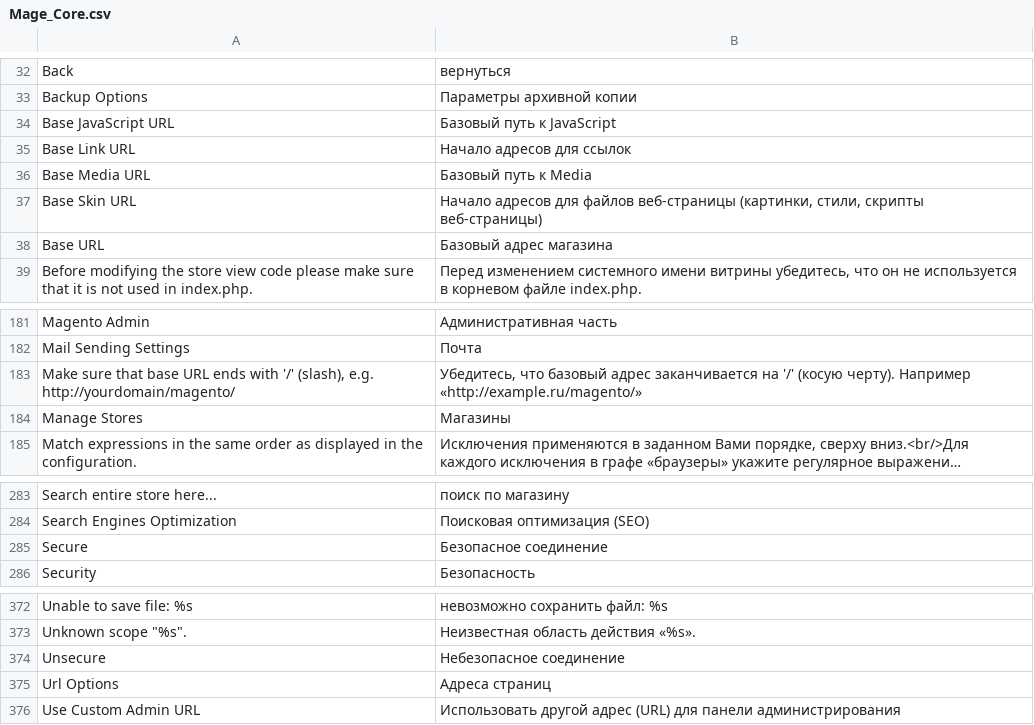
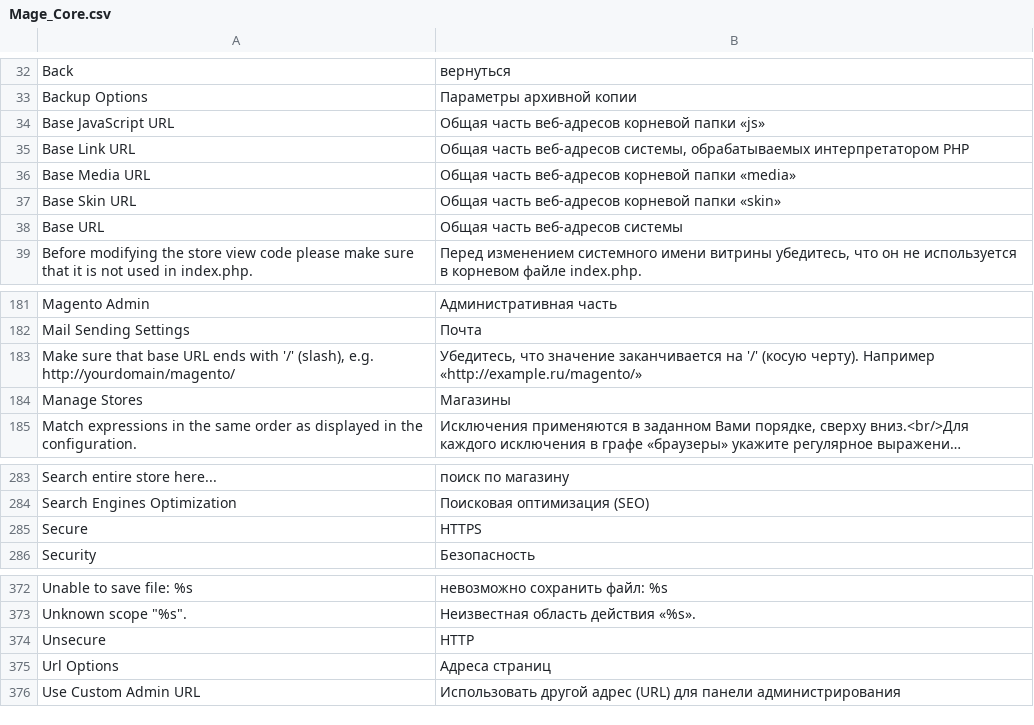
Before and after one commit to magento-russia/2, a CSV file: app/locale/ru_DF/Mage_Core.csv, drawn as a sheet; only a part is shown, gaps mark what is left out; long unchanged cells end in ….

```diff
--- a/app/locale/ru_DF/Mage_Core.csv
+++ b/app/locale/ru_DF/Mage_Core.csv
@@ -35,7 +35,7 @@
 "Backup Options","Параметры архивной копии"
-"Base JavaScript URL","Базовый путь к JavaScript"
-"Base Link URL","Начало адресов для ссылок"
-"Base Media URL","Базовый путь к Media"
-"Base Skin URL","Начало адресов для файлов веб-страницы (картинки, стили, скрипты веб-страницы)"
-"Base URL","Базовый адрес магазина"
+"Base JavaScript URL","Общая часть веб-адресов корневой папки «js»"
+"Base Link URL","Общая часть веб-адресов системы, обрабатываемых интерпретатором PHP"
+"Base Media URL","Общая часть веб-адресов корневой папки «media»"
+"Base Skin URL","Общая часть веб-адресов корневой папки «skin»"
+"Base URL","Общая часть веб-адресов системы"
 "Before modifying the store view code please make sure that it is not used in index.php.","Перед изменением системного имени витрины убедитесь, что он не используется в корневом файле index.php."
@@ -184,3 +184,3 @@
 "Mail Sending Settings","Почта"
-"Make sure that base URL ends with '/' (slash), e.g. http://yourdomain/magento/","Убедитесь, что базовый адрес заканчивается на '/' (косую черту). Например «http://example.ru/magento/»"
+"Make sure that base URL ends with '/' (slash), e.g. http://yourdomain/magento/","Убедитесь, что значение заканчивается на '/' (косую черту). Например «http://example.ru/magento/»"
 "Manage Stores","Магазины"
@@ -286,3 +286,3 @@
 "Search Engines Optimization","Поисковая оптимизация (SEO)"
-"Secure","Безопасное соединение"
+"Secure","HTTPS"
 "Security","Безопасность"
@@ -375,3 +375,3 @@
 "Unknown scope ""%s"".","Неизвестная область действия «%s»."
-"Unsecure","Небезопасное соединение"
+"Unsecure","HTTP"
 "Url Options","Адреса страниц"
```
Also changed, not shown: 2 other files.
